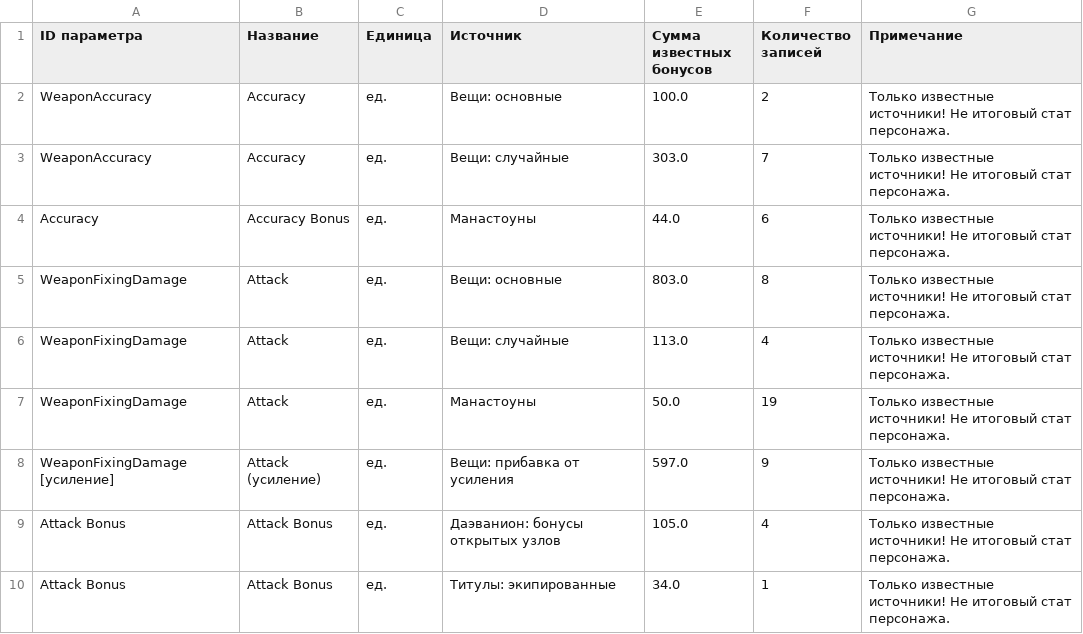
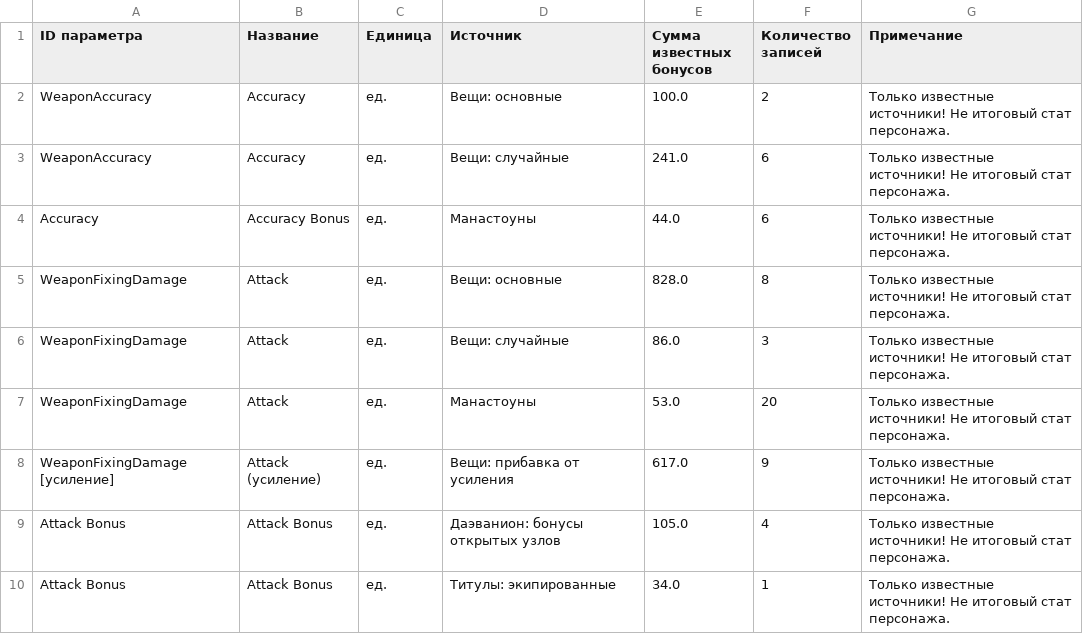
Before and after one commit to bdmwoosa777-coder/leamstat, a CSV file: data/leam_stats.csv, drawn as a sheet; only a part is shown; the diff covers the shown part only.

```diff
--- a/data/leam_stats.csv
+++ b/data/leam_stats.csv
@@ -2,8 +2,8 @@
 WeaponAccuracy;Accuracy;ед.;Вещи: основные;100.0;2;Только известные источники! Не итоговый стат персонажа.
-WeaponAccuracy;Accuracy;ед.;Вещи: случайные;303.0;7;Только известные источники! Не итоговый стат персонажа.
+WeaponAccuracy;Accuracy;ед.;Вещи: случайные;241.0;6;Только известные источники! Не итоговый стат персонажа.
 Accuracy;Accuracy Bonus;ед.;Манастоуны;44.0;6;Только известные источники! Не итоговый стат персонажа.
-WeaponFixingDamage;Attack;ед.;Вещи: основные;803.0;8;Только известные источники! Не итоговый стат персонажа.
-WeaponFixingDamage;Attack;ед.;Вещи: случайные;113.0;4;Только известные источники! Не итоговый стат персонажа.
-WeaponFixingDamage;Attack;ед.;Манастоуны;50.0;19;Только известные источники! Не итоговый стат персонажа.
-WeaponFixingDamage [усиление];Attack (усиление);ед.;Вещи: прибавка от усиления;597.0;9;Только известные источники! Не итоговый стат персонажа.
+WeaponFixingDamage;Attack;ед.;Вещи: основные;828.0;8;Только известные источники! Не итоговый стат персонажа.
+WeaponFixingDamage;Attack;ед.;Вещи: случайные;86.0;3;Только известные источники! Не итоговый стат персонажа.
+WeaponFixingDamage;Attack;ед.;Манастоуны;53.0;20;Только известные источники! Не итоговый стат персонажа.
+WeaponFixingDamage [усиление];Attack (усиление);ед.;Вещи: прибавка от усиления;617.0;9;Только известные источники! Не итоговый стат персонажа.
 Attack Bonus;Attack Bonus;ед.;Даэванион: бонусы открытых узлов;105.0;4;Только известные источники! Не итоговый стат персонажа.
```
Also changed, not shown: 1 added row and 19 edited cells elsewhere in this file, data/leam_stat_details.csv, 5 other files.
